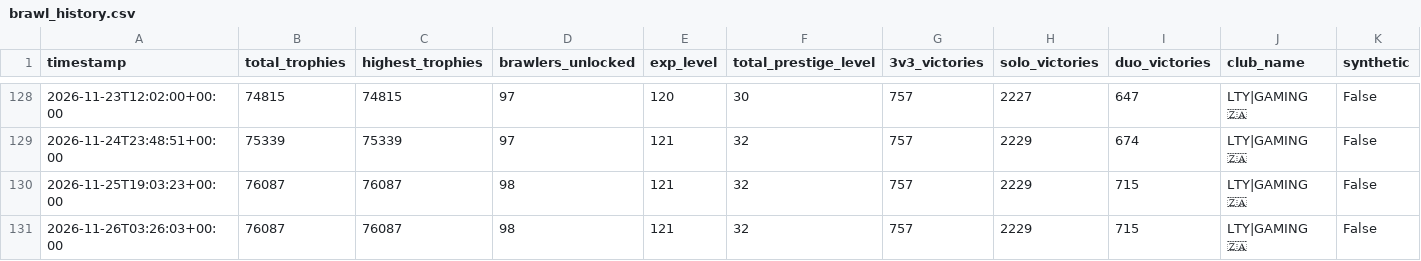
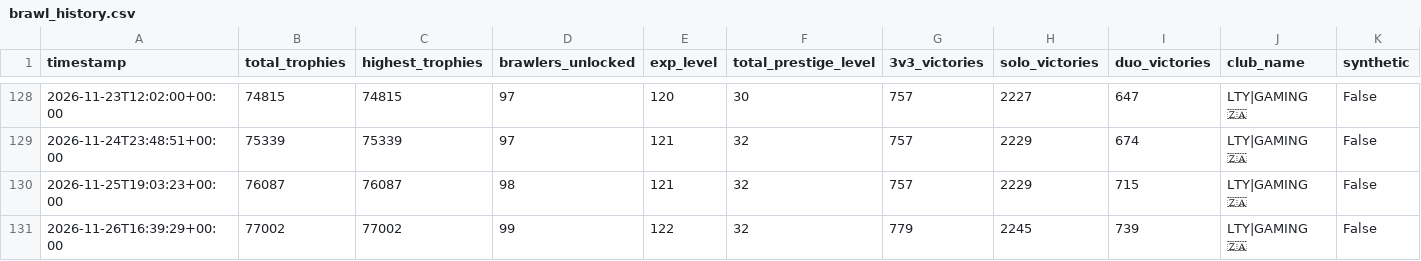
Before and after one commit to DanielCharles11599/Personal-Projects, a CSV file: Brawl Stars Tracker/brawl_history.csv, drawn as a sheet; only a part is shown, gaps mark what is left out; removed rows and columns are numbered as before the commit, all else as after; the diff names each change by its address in the sheet, - before the commit and + after, or states it on an @@ line.

```diff
--- a/Brawl Stars Tracker/brawl_history.csv
+++ b/Brawl Stars Tracker/brawl_history.csv
-row 131: 2026-11-26T03:26:03+00:00 | 76087 | 76087 | 98 | 121 | 32 | 757 | 2229 | 715 | LTY|GAMING 🇿🇦 | False
+row 131: 2026-11-26T16:39:29+00:00 | 77002 | 77002 | 99 | 122 | 32 | 779 | 2245 | 739 | LTY|GAMING 🇿🇦 | False
```
Also changed, not shown: Brawl Stars Tracker/battle_log.csv, Brawl Stars Tracker/brawler_history.csv, 3 other files.
